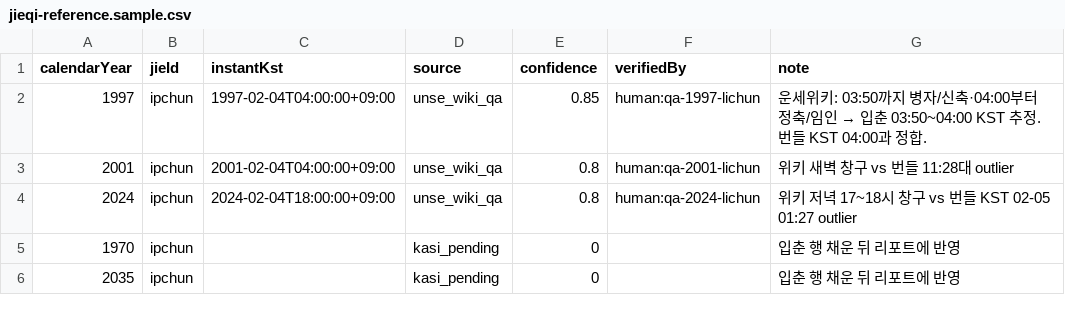
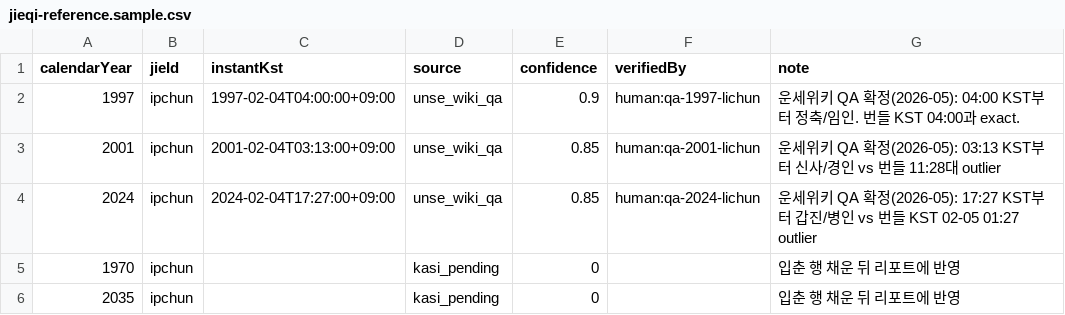
Before and after one commit to tingl9518-ctrl/saju-api, a CSV file: reference/jieqi-reference.sample.csv, drawn as a sheet.

```diff
--- a/reference/jieqi-reference.sample.csv
+++ b/reference/jieqi-reference.sample.csv
@@ -1,5 +1,5 @@
 calendarYear,jieId,instantKst,source,confidence,verifiedBy,note
-1997,ipchun,1997-02-04T04:00:00+09:00,unse_wiki_qa,0.85,human:qa-1997-lichun,"운세위키: 03:50까지 병자/신축·04:00부터 정축/임인 → 입춘 03:50~04:00 KST 추정. 번들 KST 04:00과 정합."
-2001,ipchun,2001-02-04T04:00:00+09:00,unse_wiki_qa,0.8,human:qa-2001-lichun,"위키 새벽 창구 vs 번들 11:28대 outlier"
-2024,ipchun,2024-02-04T18:00:00+09:00,unse_wiki_qa,0.8,human:qa-2024-lichun,"위키 저녁 17~18시 창구 vs 번들 KST 02-05 01:27 outlier"
+1997,ipchun,1997-02-04T04:00:00+09:00,unse_wiki_qa,0.9,human:qa-1997-lichun,"운세위키 QA 확정(2026-05): 04:00 KST부터 정축/임인. 번들 KST 04:00과 exact."
+2001,ipchun,2001-02-04T03:13:00+09:00,unse_wiki_qa,0.85,human:qa-2001-lichun,"운세위키 QA 확정(2026-05): 03:13 KST부터 신사/경인 vs 번들 11:28대 outlier"
+2024,ipchun,2024-02-04T17:27:00+09:00,unse_wiki_qa,0.85,human:qa-2024-lichun,"운세위키 QA 확정(2026-05): 17:27 KST부터 갑진/병인 vs 번들 KST 02-05 01:27 outlier"
 1970,ipchun,,kasi_pending,0,,입춘 행 채운 뒤 리포트에 반영
```
Also changed, not shown: reference/jieqi-reference.csv, 19 other files.
